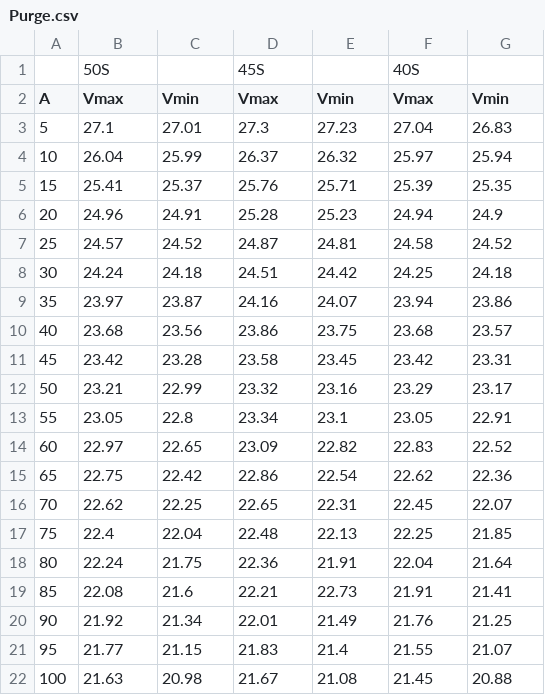
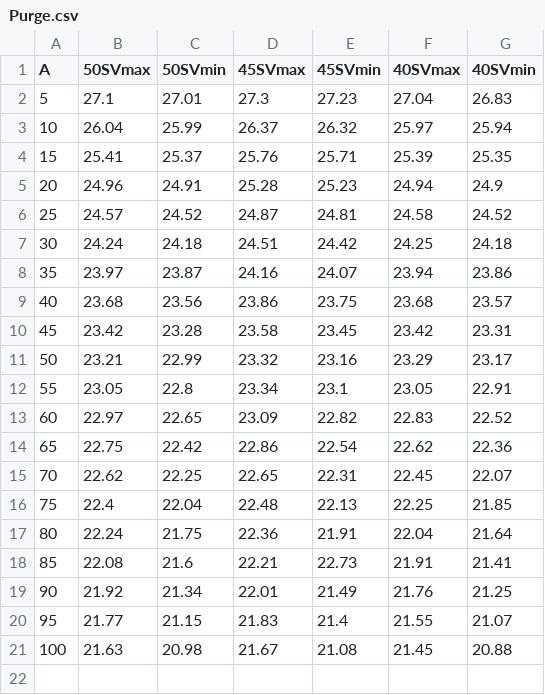
Before and after one commit to CHENG-WEI-HSUEH/Machine-Learning-with-Python, a CSV file: Purge.csv, drawn as a sheet.

Commit message:
Update Purge.csv

```diff
--- a/Purge.csv
+++ b/Purge.csv
@@ -1,3 +1,2 @@
-,50S,,45S,,40S,
-A,Vmax,Vmin,Vmax,Vmin,Vmax,Vmin
+A,50SVmax,50SVmin,45SVmax,45SVmin,40SVmax,40SVmin
 5,27.1,27.01,27.3,27.23,27.04,26.83
```
